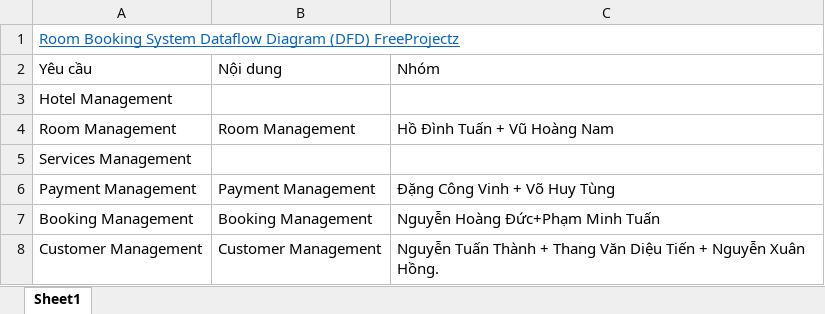
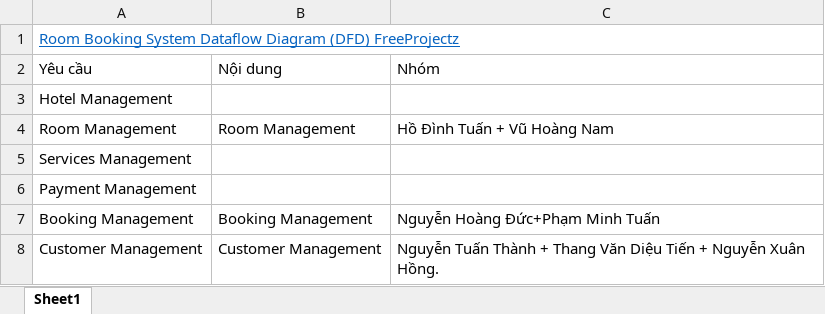
Before and after one commit to Bottle1985/RoomManager, an Excel workbook: Document/YeuCau.xlsx, sheet Sheet1, drawn as a sheet; values as stored, in another font and other column widths than the file's, no borders; the diff names each change by its address in the sheet, - before the commit and + after, or states it on an @@ line.

Commit message:
Revert "add feature Payment"
This reverts commit 1c29bf7551b9333d90c6cbd924e5b90c42babf4c.

```diff
--- a/Document/YeuCau.xlsx (sheet Sheet1)
+++ b/Document/YeuCau.xlsx (sheet Sheet1)
-B6: Payment Management
+B6: (empty)
-C6: Đặng Công Vinh + Võ Huy Tùng
+C6: (empty)
```
Also changed, not shown: 10 other files.
